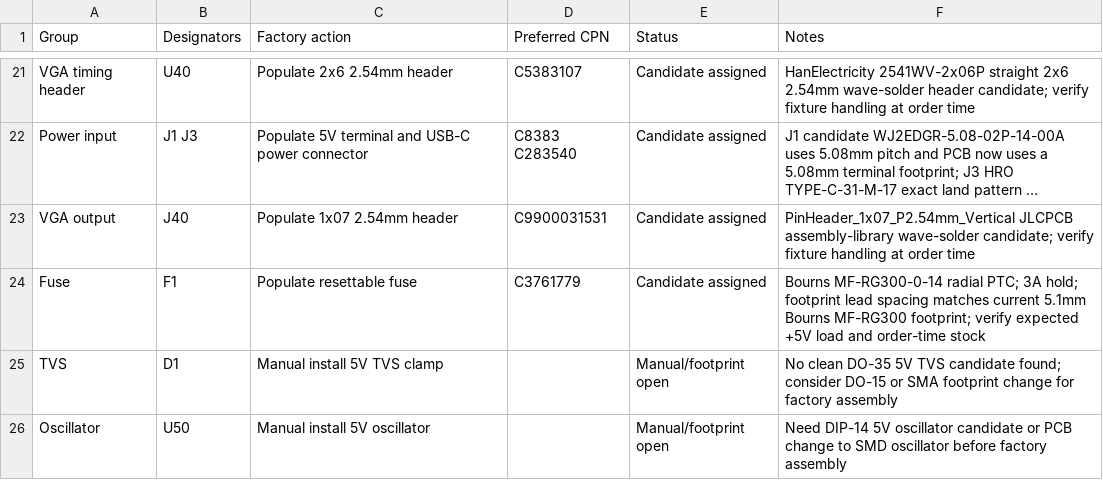
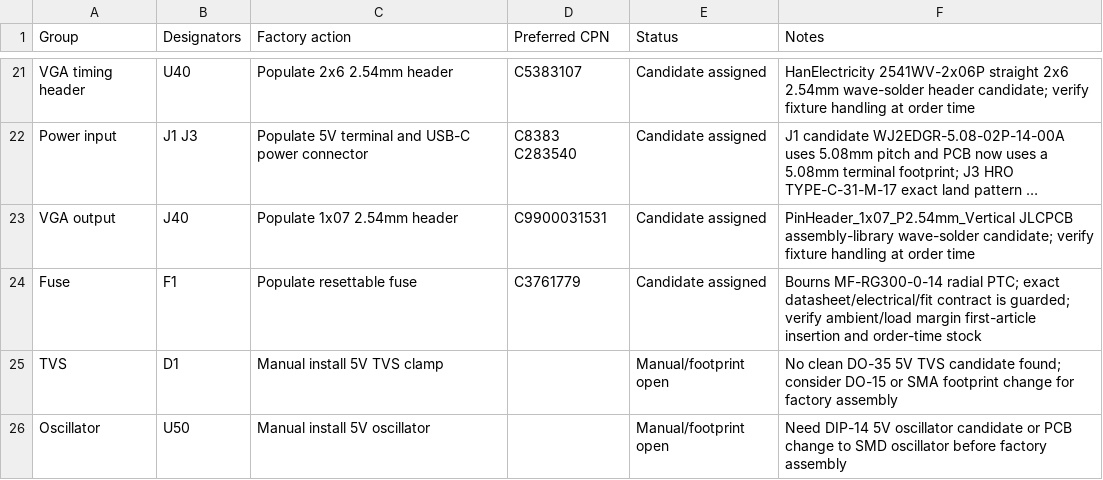
Before and after one commit to ddanila/8080-cosim, a CSV file: spinoffs/minimal-vga/kicad/rev-a-jlcpcb-cpn-checklist.csv, drawn as a sheet; only a part is shown, gaps mark what is left out; long unchanged cells end in …; the diff names each change by its address in the sheet, - before the commit and + after, or states it on an @@ line.

```diff
--- a/spinoffs/minimal-vga/kicad/rev-a-jlcpcb-cpn-checklist.csv
+++ b/spinoffs/minimal-vga/kicad/rev-a-jlcpcb-cpn-checklist.csv
-F24 (Notes): …radial PTC; 3A hold; footprint lead spacing matches current 5.1mm Bourns MF-RG300 footprint; verify expected +5V load and order-time…
+F24 (Notes): …radial PTC; exact datasheet/electrical/fit contract is guarded; verify ambient/load margin first-article insertion and order-time…
```
Also changed, not shown: spinoffs/minimal-vga/kicad/rev-a.bom.csv, 19 other files.
